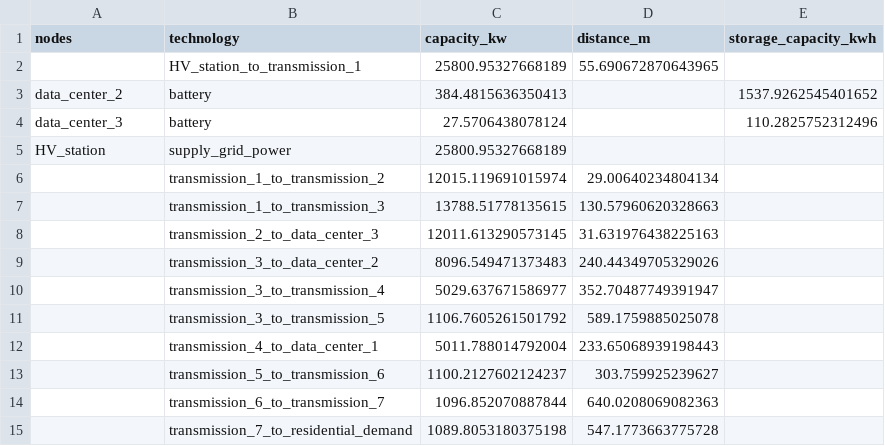
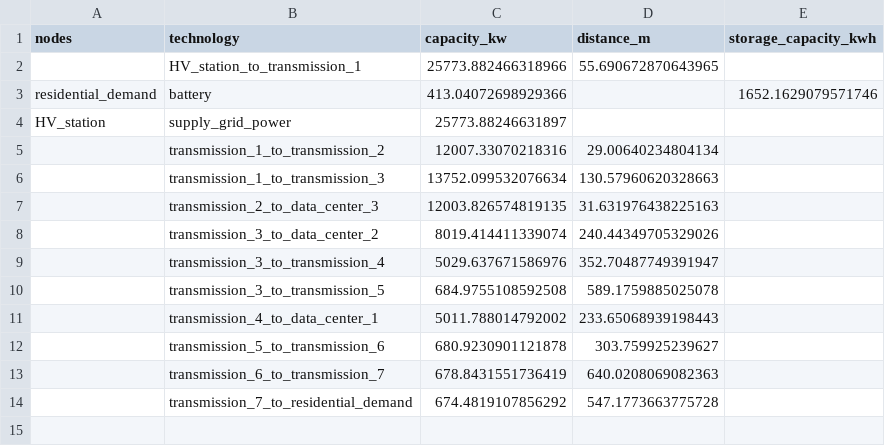
Before and after one commit to anedelcu2002/DIES-G27, a CSV file: calliope/outputs/bill_of_materials.csv, drawn as a sheet.

```diff
--- a/calliope/outputs/bill_of_materials.csv
+++ b/calliope/outputs/bill_of_materials.csv
@@ -1,15 +1,14 @@
 nodes,technology,capacity_kw,distance_m,storage_capacity_kwh
-,HV_station_to_transmission_1,25800.95327668189,55.690672870643965,
-data_center_2,battery,384.4815636350413,,1537.9262545401652
-data_center_3,battery,27.5706438078124,,110.2825752312496
-HV_station,supply_grid_power,25800.95327668189,,
-,transmission_1_to_transmission_2,12015.119691015974,29.00640234804134,
-,transmission_1_to_transmission_3,13788.51778135615,130.57960620328663,
-,transmission_2_to_data_center_3,12011.613290573145,31.631976438225163,
-,transmission_3_to_data_center_2,8096.549471373483,240.44349705329026,
-,transmission_3_to_transmission_4,5029.637671586977,352.70487749391947,
-,transmission_3_to_transmission_5,1106.7605261501792,589.1759885025078,
-,transmission_4_to_data_center_1,5011.788014792004,233.65068939198443,
-,transmission_5_to_transmission_6,1100.2127602124237,303.759925239627,
-,transmission_6_to_transmission_7,1096.852070887844,640.0208069082363,
-,transmission_7_to_residential_demand,1089.8053180375198,547.1773663775728,
+,HV_station_to_transmission_1,25773.882466318966,55.690672870643965,
+residential_demand,battery,413.04072698929366,,1652.1629079571746
+HV_station,supply_grid_power,25773.88246631897,,
+,transmission_1_to_transmission_2,12007.33070218316,29.00640234804134,
+,transmission_1_to_transmission_3,13752.099532076634,130.57960620328663,
+,transmission_2_to_data_center_3,12003.826574819135,31.631976438225163,
+,transmission_3_to_data_center_2,8019.414411339074,240.44349705329026,
+,transmission_3_to_transmission_4,5029.637671586976,352.70487749391947,
+,transmission_3_to_transmission_5,684.9755108592508,589.1759885025078,
+,transmission_4_to_data_center_1,5011.788014792002,233.65068939198443,
+,transmission_5_to_transmission_6,680.9230901121878,303.759925239627,
+,transmission_6_to_transmission_7,678.8431551736419,640.0208069082363,
+,transmission_7_to_residential_demand,674.4819107856292,547.1773663775728,
```
Also changed, not shown: 4 other files.
